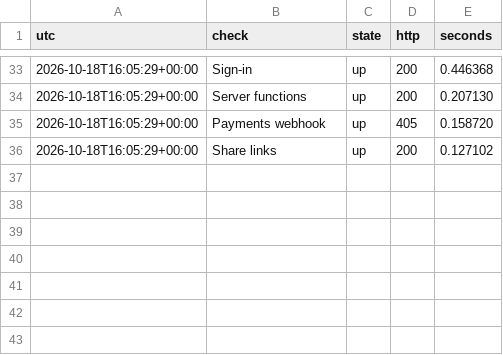
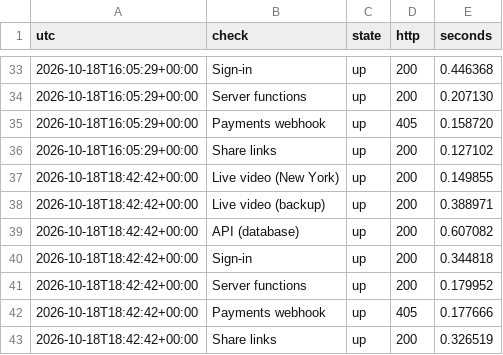
Before and after one commit to BAGR-Inc/bagr-status, a CSV file: history/2026-10.csv, drawn as a sheet; only a part is shown, gaps mark what is left out.

Commit message:
check 2026-10-18 18:42

```diff
--- a/history/2026-10.csv
+++ b/history/2026-10.csv
@@ -36 +36,8 @@ utc,check,state,http,seconds
 2026-10-18T16:05:29+00:00,Share links,up,200,0.127102
+2026-10-18T18:42:42+00:00,Live video (New York),up,200,0.149855
+2026-10-18T18:42:42+00:00,Live video (backup),up,200,0.388971
+2026-10-18T18:42:42+00:00,API (database),up,200,0.607082
+2026-10-18T18:42:42+00:00,Sign-in,up,200,0.344818
+2026-10-18T18:42:42+00:00,Server functions,up,200,0.179952
+2026-10-18T18:42:42+00:00,Payments webhook,up,405,0.177666
+2026-10-18T18:42:42+00:00,Share links,up,200,0.326519
```
Also changed, not shown: 1 other file.
